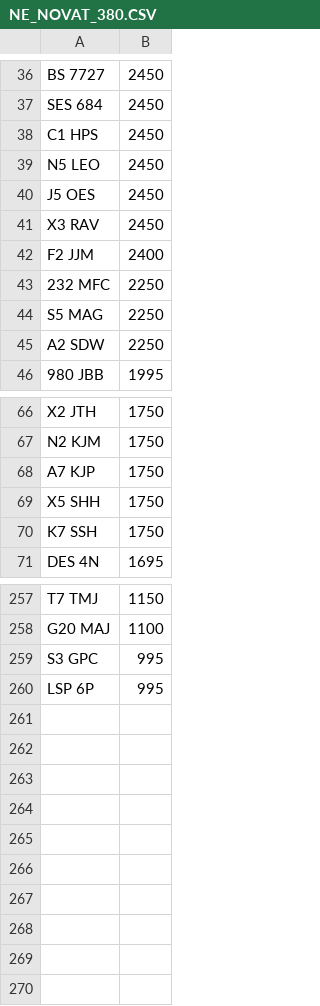
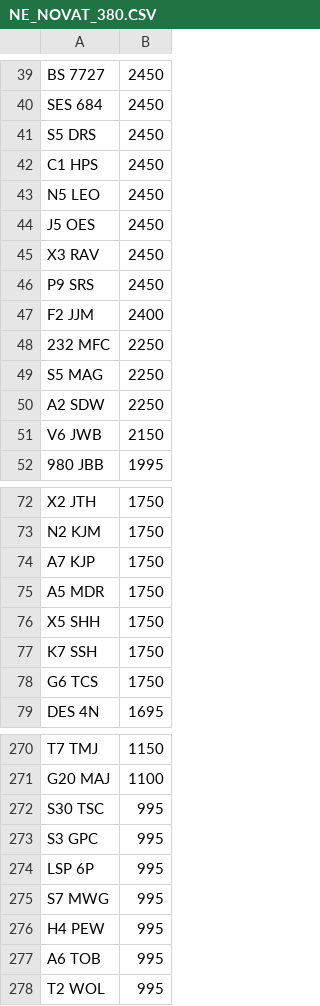
Before and after one commit to martinsumner/simplyreg, a CSV file: csv/NE_NOVAT_380.CSV, drawn as a sheet; only a part is shown, gaps mark what is left out; the diff covers the shown part only; the diff names each change by its address in the sheet, - before the commit and + after, or states it on an @@ line.

```diff
--- a/csv/NE_NOVAT_380.CSV
+++ b/csv/NE_NOVAT_380.CSV
+row 41: S5 DRS | 2450
+row 46: P9 SRS | 2450
+row 51: V6 JWB | 2150
+row 75: A5 MDR | 1750
+row 78: G6 TCS | 1750
+row 272: S30 TSC | 995
+row 275: S7 MWG | 995
+row 276: H4 PEW | 995
+row 277: A6 TOB | 995
+row 278: T2 WOL | 995
```
Also changed, not shown: 9 added rows and 1 removed row elsewhere in this file, csv/NE_PLUSVAT_380.CSV.
